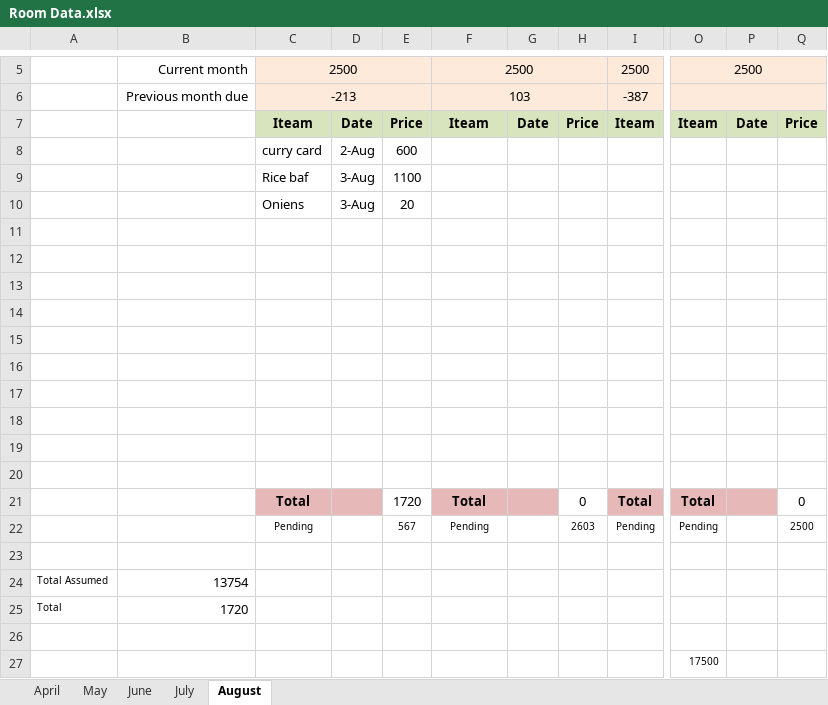
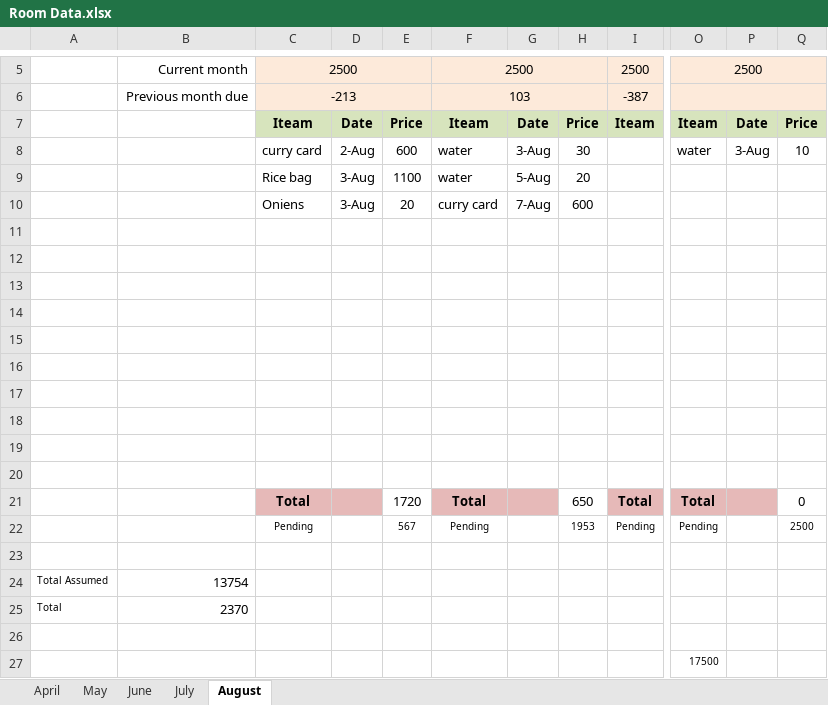
Before and after one commit to MuraliKarre/RoomData, an Excel workbook: Room Data.xlsx, sheet August, drawn as a sheet; only a part is shown, gaps mark what is left out; values as stored, in another font and other column widths than the file's, no borders; the diff names each change by its address in the sheet, - before the commit and + after, or states it on an @@ line.

Commit message:
Third

```diff
--- a/Room Data.xlsx (sheet August)
+++ b/Room Data.xlsx (sheet August)
-F8:F9: (empty)
+F8:F9: water
-G8: (empty)
+G8: 3-Aug
-H8: (empty)
+H8: 30
-O8: (empty)
+O8: water
-P8: (empty)
+P8: 3-Aug
-Q8: (empty)
+Q8: 10
-C9: Rice baf
+C9: Rice bag
-G9: (empty)
+G9: 5-Aug
-H9: (empty)
+H9: 20
-F10: (empty)
+F10: curry card
-G10: (empty)
+G10: 7-Aug
-H10: (empty)
+H10: 600
-H21: 0
+H21: 650
-H22: 2603
+H22: 1953
-B25: 1720
+B25: 2370
```
